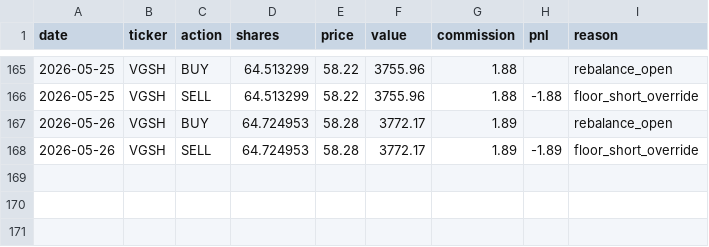
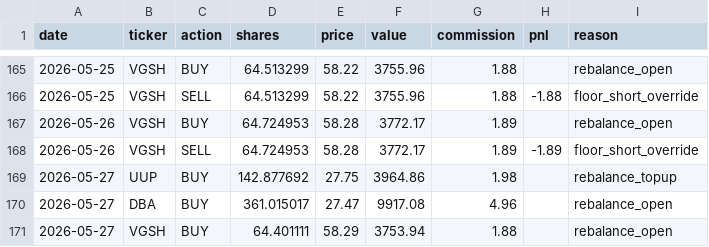
Before and after one commit to camerongreatrex/claude-code-trading-model, a CSV file: data/v1/paper_trading/trades.csv, drawn as a sheet; only a part is shown, gaps mark what is left out.

```diff
--- a/data/v1/paper_trading/trades.csv
+++ b/data/v1/paper_trading/trades.csv
@@ -168 +168,4 @@ date,ticker,action,shares,price,value,commission,pnl,reason
 2026-05-26,VGSH,SELL,64.724953,58.28,3772.17,1.89,-1.89,floor_short_override
+2026-05-27,UUP,BUY,142.877692,27.75,3964.86,1.98,,rebalance_topup
+2026-05-27,DBA,BUY,361.015017,27.47,9917.08,4.96,,rebalance_open
+2026-05-27,VGSH,BUY,64.401111,58.29,3753.94,1.88,,rebalance_open
```
Also changed, not shown: data/v1/paper_trading/history.csv, 1 other file.
